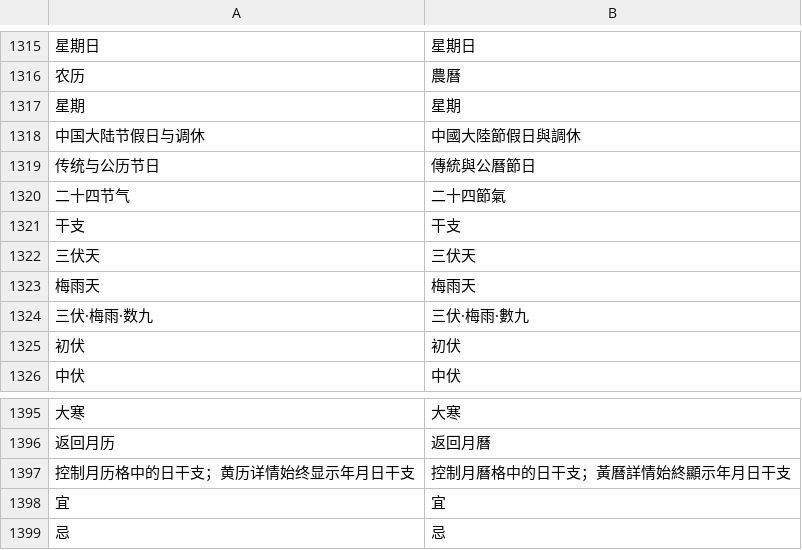
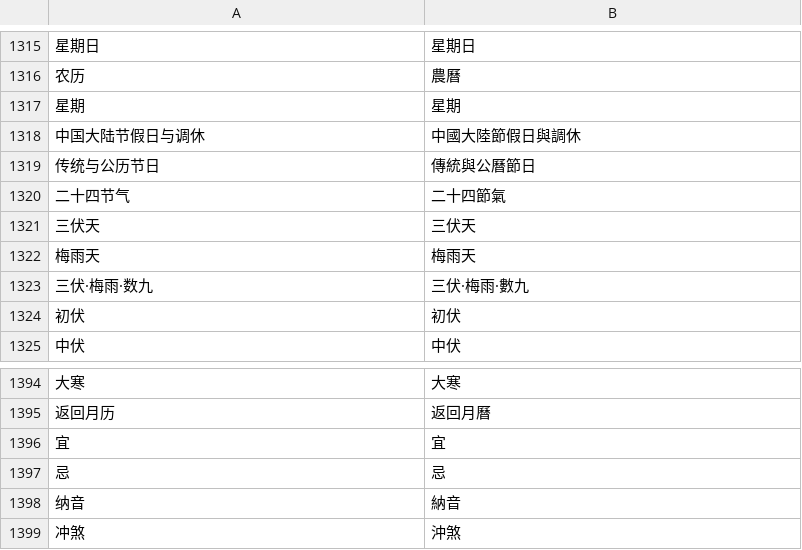
Before and after one commit to ysicing/XStats, a TSV file: Packages/XStatsKit/Sources/Localization/Resources/zh-Hant.tsv, drawn as a sheet; only a part is shown, gaps mark what is left out; the shorter side is filled out with more unchanged rows; the diff names each change by its address in the sheet, - before the commit and + after, or states it on an @@ line.

```diff
--- a/Packages/XStatsKit/Sources/Localization/Resources/zh-Hant.tsv
+++ b/Packages/XStatsKit/Sources/Localization/Resources/zh-Hant.tsv
-row 1321: 干支 | 干支
-row 1397: 控制月历格中的日干支；黄历详情始终显示年月日干支 | 控制月曆格中的日干支；黃曆詳情始終顯示年月日干支
```
Also changed, not shown: 13 other files.
